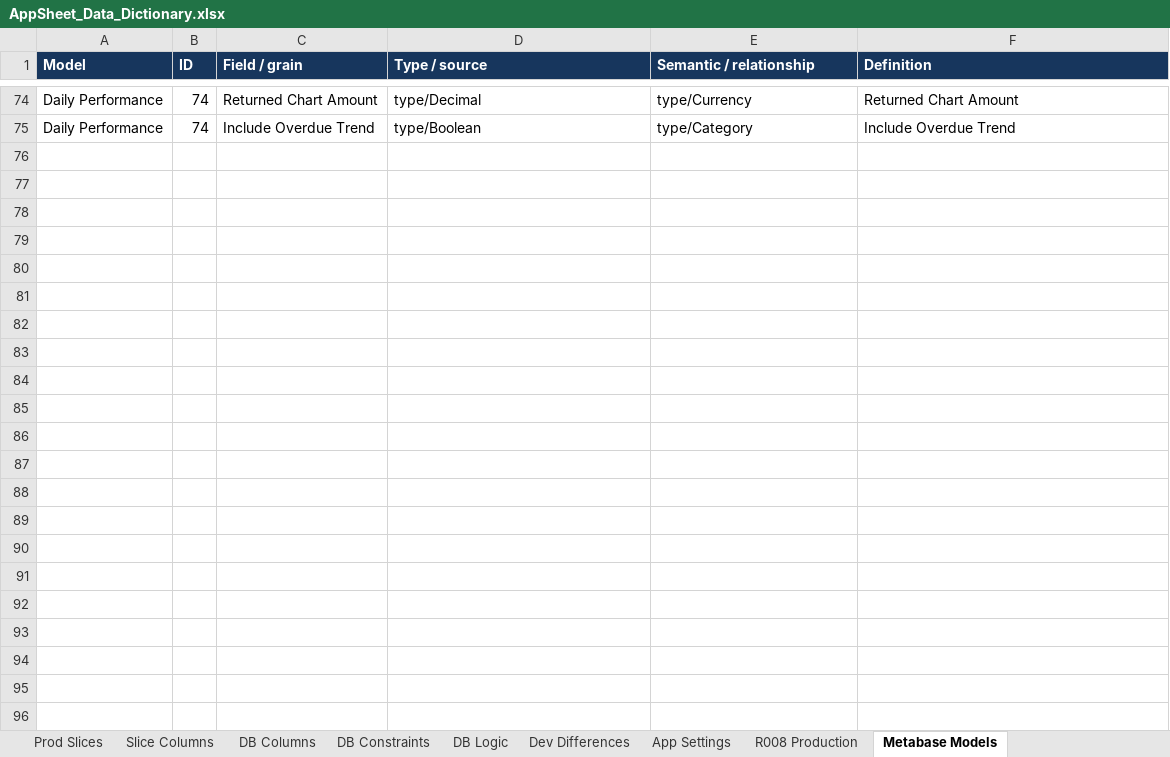
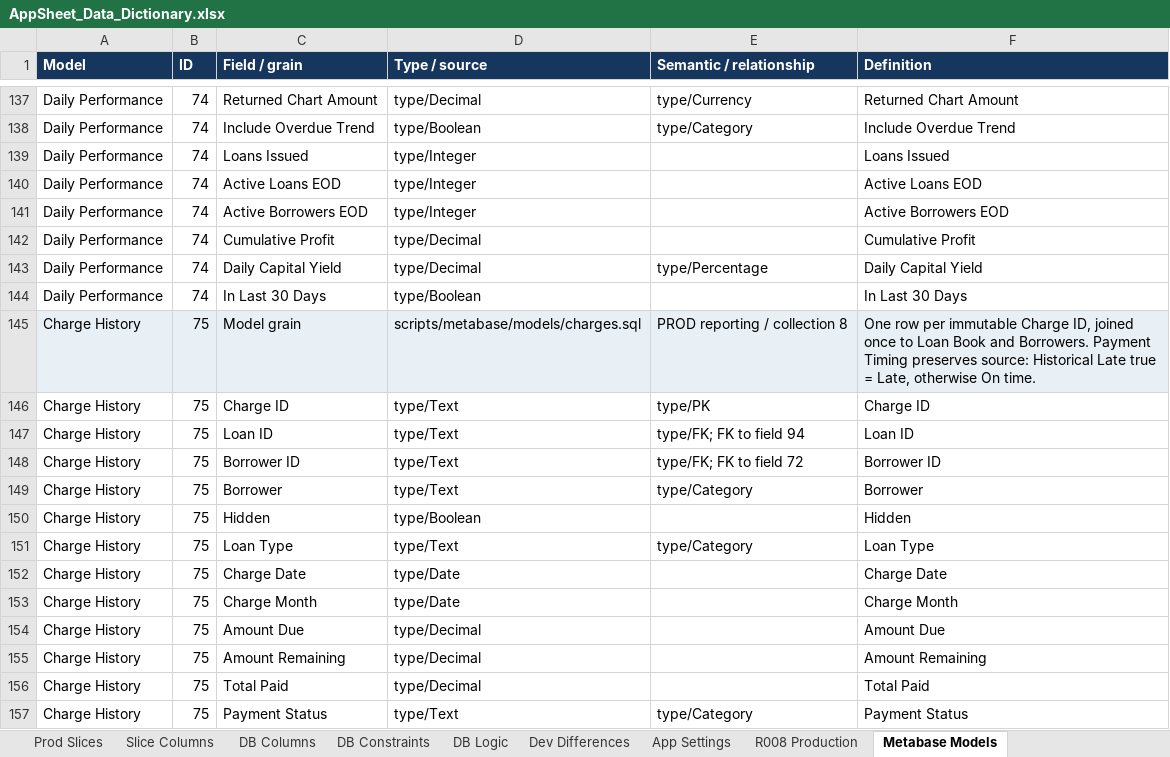
Before and after one commit to welct0407/MW-Credit-App, an Excel workbook: Documents/AppSheet_Data_Dictionary.xlsx, sheet Metabase Models, drawn as a sheet; only a part is shown, gaps mark what is left out; values as stored, in another font and other column widths than the file's, no borders; the diff covers the shown part only; the diff names each change by its address in the sheet, - before the commit and + after, or states it on an @@ line.

Commit message:
Build remaining Metabase report pages with shared reporting models

```diff
--- a/Documents/AppSheet_Data_Dictionary.xlsx (sheet Metabase Models)
+++ b/Documents/AppSheet_Data_Dictionary.xlsx (sheet Metabase Models)
+row 139: Daily Performance | 74 | Loans Issued | type/Integer |  | Loans Issued
+row 140: Daily Performance | 74 | Active Loans EOD | type/Integer |  | Active Loans EOD
+row 141: Daily Performance | 74 | Active Borrowers EOD | type/Integer |  | Active Borrowers EOD
+row 142: Daily Performance | 74 | Cumulative Profit | type/Decimal |  | Cumulative Profit
+row 143: Daily Performance | 74 | Daily Capital Yield | type/Decimal | type/Percentage | Daily Capital Yield
+row 144: Daily Performance | 74 | In Last 30 Days | type/Boolean |  | In Last 30 Days
+row 145: Charge History | 75 | Model grain | scripts/metabase/models/charges.sql | PROD reporting / collection 8 | One row per immutable Charge ID, joined once to Loan Book and Borrowers. Payment Timing preserves source: Historical Late true = Late, otherwise On time.
+row 146: Charge History | 75 | Charge ID | type/Text | type/PK | Charge ID
+row 147: Charge History | 75 | Loan ID | type/Text | type/FK; FK to field 94 | Loan ID
+row 148: Charge History | 75 | Borrower ID | type/Text | type/FK; FK to field 72 | Borrower ID
+row 149: Charge History | 75 | Borrower | type/Text | type/Category | Borrower
+row 150: Charge History | 75 | Hidden | type/Boolean |  | Hidden
+row 151: Charge History | 75 | Loan Type | type/Text | type/Category | Loan Type
+row 152: Charge History | 75 | Charge Date | type/Date |  | Charge Date
+row 153: Charge History | 75 | Charge Month | type/Date |  | Charge Month
+row 154: Charge History | 75 | Amount Due | type/Decimal |  | Amount Due
+row 155: Charge History | 75 | Amount Remaining | type/Decimal |  | Amount Remaining
+row 156: Charge History | 75 | Total Paid | type/Decimal |  | Total Paid
+row 157: Charge History | 75 | Payment Status | type/Text | type/Category | Payment Status
```
Also changed, not shown: 89 added rows and 7 edited cells elsewhere in this sheet, 48 other files.
